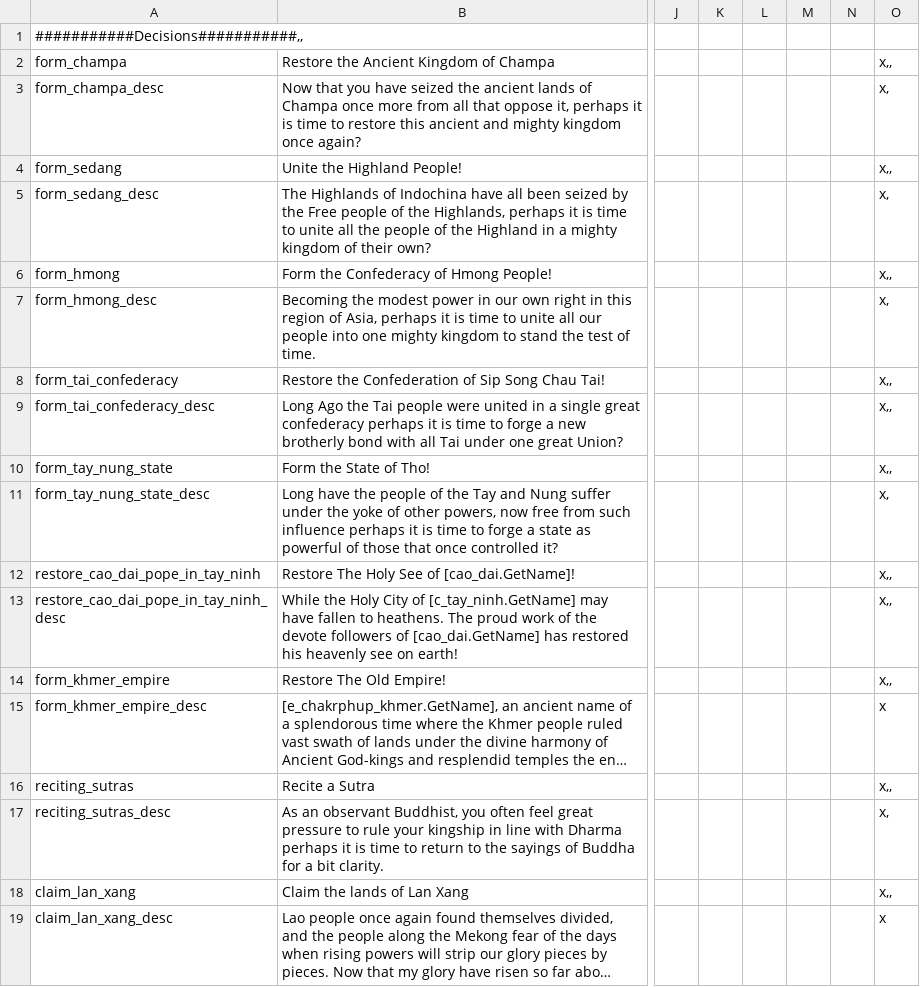
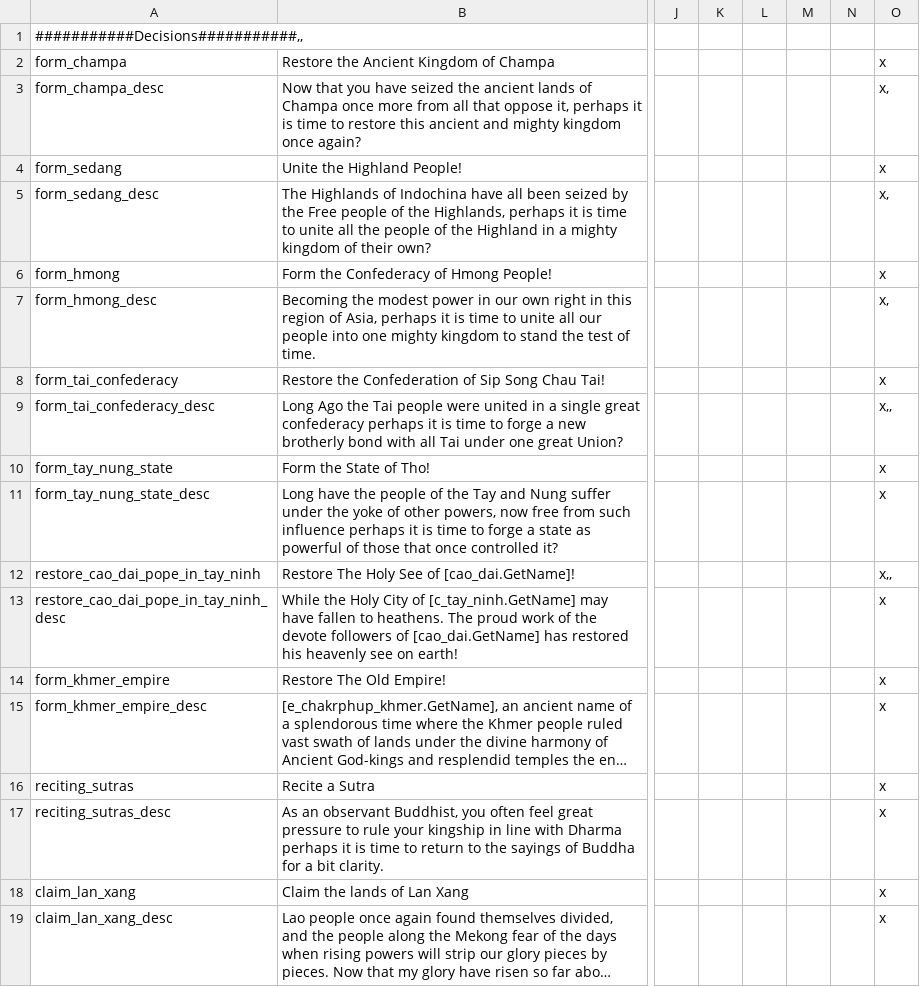
Before and after one commit to derdang/posttoyo, a CSV file: After the End Orientalis/localisation/00_decisions.csv, drawn as a sheet; only a part is shown, gaps mark what is left out; long unchanged cells end in …; the diff names each change by its address in the sheet, - before the commit and + after, or states it on an @@ line.

Commit message:
Update 00_decisions.csv

```diff
--- a/After the End Orientalis/localisation/00_decisions.csv
+++ b/After the End Orientalis/localisation/00_decisions.csv
-O2: x,,
+O2: x
-O4: x,,
+O4: x
-O6: x,,
+O6: x
-O8: x,,
+O8: x
-O10: x,,
+O10: x
-O11: x,
+O11: x
-O13:O14: x,,
+O13:O14: x
-O16: x,,
+O16: x
-O17: x,
+O17: x
-O18: x,,
+O18: x
```
